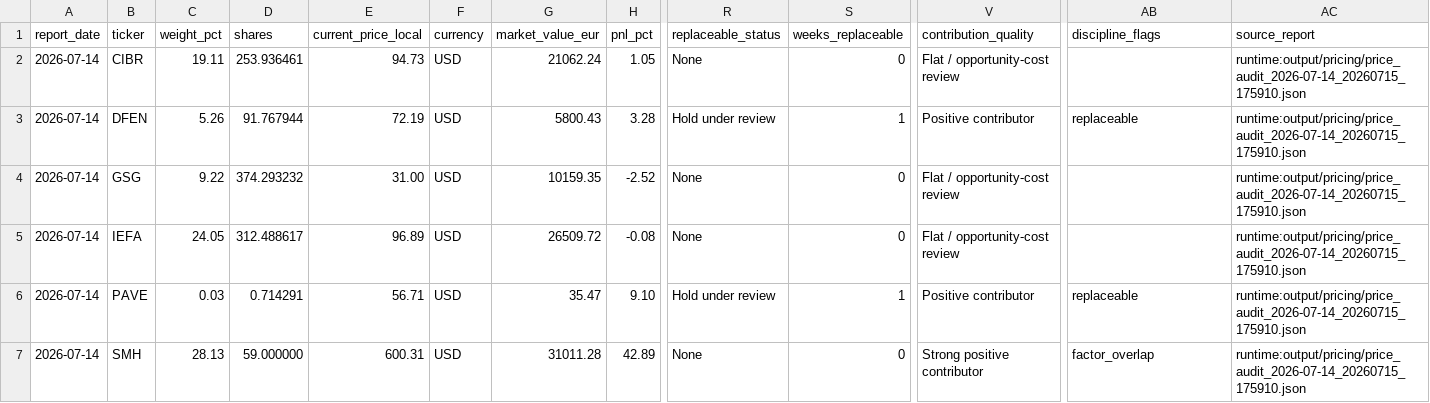
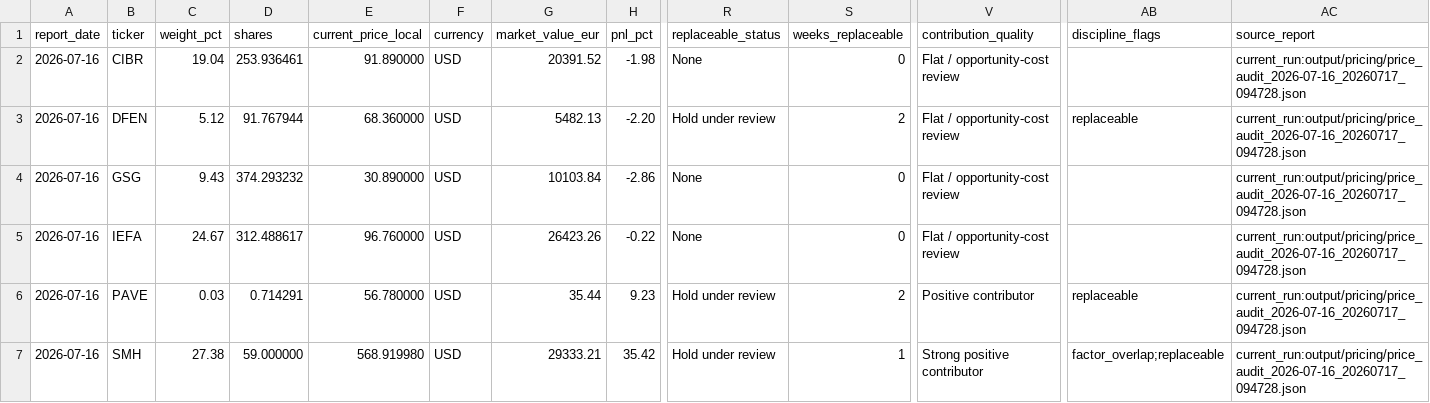
Before and after one commit to market-predictions/weekly-etf, a CSV file: output/etf_recommendation_scorecard.csv, drawn as a sheet; only a part is shown, gaps mark what is left out; the diff covers the shown part only; the diff names each change by its address in the sheet, - before the commit and + after, or states it on an @@ line.

```diff
--- a/output/etf_recommendation_scorecard.csv
+++ b/output/etf_recommendation_scorecard.csv
-A2:A7 (report_date): 2026-07-14
+A2:A7 (report_date): 2026-07-16
-C2 (weight_pct): 19.11
+C2 (weight_pct): 19.04
-E2 (current_price_local): 94.73
+E2 (current_price_local): 91.890000
-G2 (market_value_eur): 21062.24
+G2 (market_value_eur): 20391.52
-H2 (pnl_pct): 1.05
+H2 (pnl_pct): -1.98
-AC2:AC7 (source_report): runtime:output/pricing/price_audit_2026-07-14_20260715_175910.json
+AC2:AC7 (source_report): current_run:output/pricing/price_audit_2026-07-16_20260717_094728.json
-C3 (weight_pct): 5.26
+C3 (weight_pct): 5.12
-E3 (current_price_local): 72.19
+E3 (current_price_local): 68.360000
-G3 (market_value_eur): 5800.43
+G3 (market_value_eur): 5482.13
-H3 (pnl_pct): 3.28
+H3 (pnl_pct): -2.20
-S3 (weeks_replaceable): 1
+S3 (weeks_replaceable): 2
-V3 (contribution_quality): Positive contributor
+V3 (contribution_quality): Flat / opportunity-cost review
-C4 (weight_pct): 9.22
+C4 (weight_pct): 9.43
-E4 (current_price_local): 31.00
+E4 (current_price_local): 30.890000
-G4 (market_value_eur): 10159.35
+G4 (market_value_eur): 10103.84
-H4 (pnl_pct): -2.52
+H4 (pnl_pct): -2.86
-C5 (weight_pct): 24.05
+C5 (weight_pct): 24.67
-E5 (current_price_local): 96.89
+E5 (current_price_local): 96.760000
-G5 (market_value_eur): 26509.72
+G5 (market_value_eur): 26423.26
-H5 (pnl_pct): -0.08
+H5 (pnl_pct): -0.22
-E6 (current_price_local): 56.71
+E6 (current_price_local): 56.780000
-G6 (market_value_eur): 35.47
+G6 (market_value_eur): 35.44
-H6 (pnl_pct): 9.10
+H6 (pnl_pct): 9.23
-S6 (weeks_replaceable): 1
+S6 (weeks_replaceable): 2
-C7 (weight_pct): 28.13
+C7 (weight_pct): 27.38
-E7 (current_price_local): 600.31
+E7 (current_price_local): 568.919980
-G7 (market_value_eur): 31011.28
+G7 (market_value_eur): 29333.21
-H7 (pnl_pct): 42.89
+H7 (pnl_pct): 35.42
-R7 (replaceable_status): None
+R7 (replaceable_status): Hold under review
-S7 (weeks_replaceable): 0
+S7 (weeks_replaceable): 1
-AB7 (discipline_flags): factor_overlap
+AB7 (discipline_flags): factor_overlap;replaceable
```
Also changed, not shown: 30 edited cells elsewhere in this file, output/etf_trade_ledger.csv, output/etf_valuation_history.csv, 34 other files.
